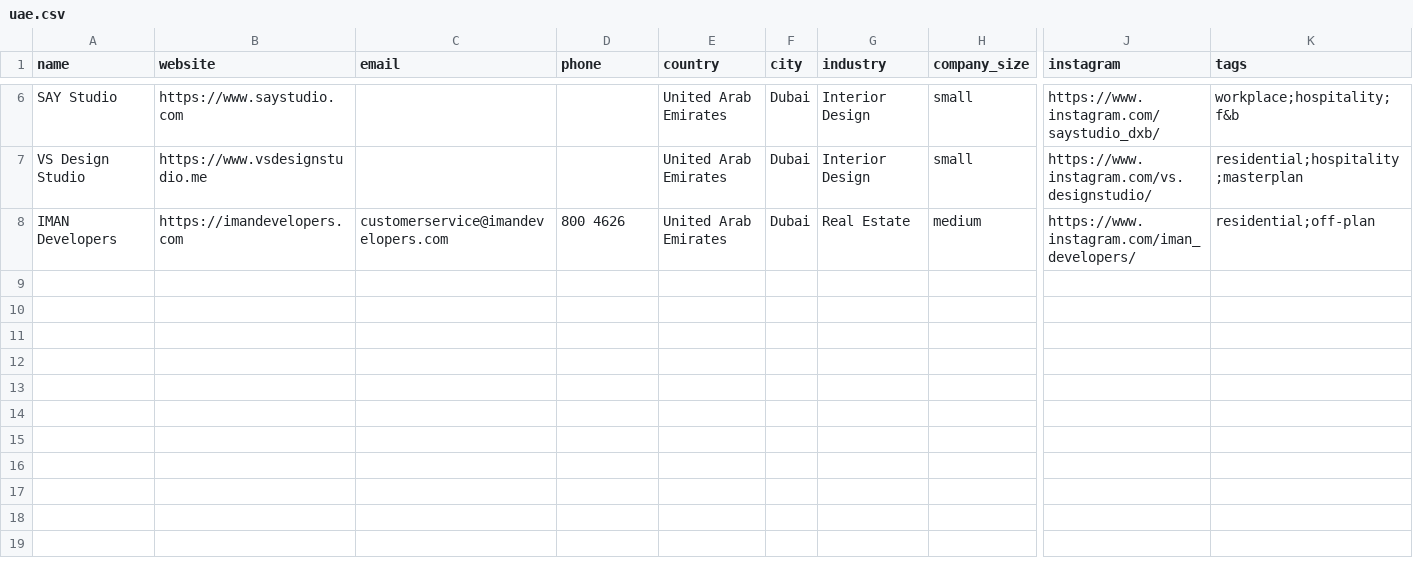
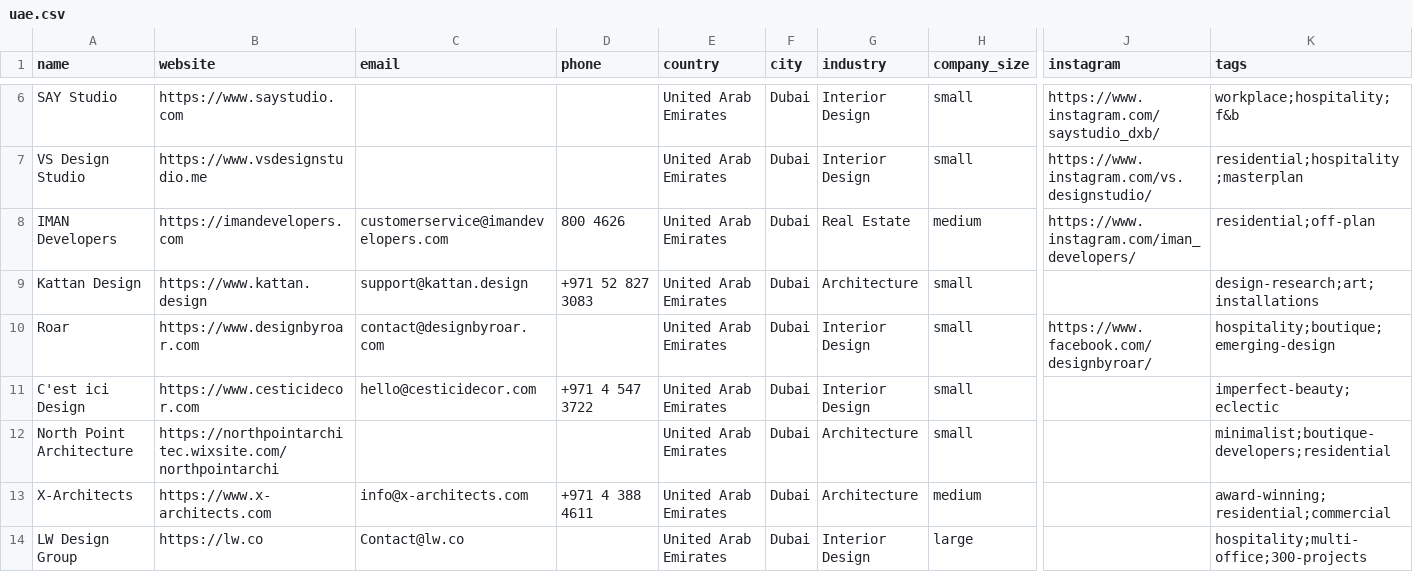
Before and after one commit to miladrostami9999-source/Archon, a CSV file: leads/uae.csv, drawn as a sheet; only a part is shown, gaps mark what is left out; rows hold the shown columns only; the diff names each change by its address in the sheet, - before the commit and + after, or states it on an @@ line.

```diff
--- a/leads/uae.csv
+++ b/leads/uae.csv
+row 9: Kattan Design | https://www.kattan.design | support@kattan.design | +971 52 827 3083 | United Arab Emirates | Dubai | Architecture | small |  | design-research;art;installations
+row 10: Roar | https://www.designbyroar.com | contact@designbyroar.com |  | United Arab Emirates | Dubai | Interior Design | small | https://www.facebook.com/designbyroar/ | hospitality;boutique;emerging-design
+row 11: C'est ici Design | https://www.cesticidecor.com | hello@cesticidecor.com | +971 4 547 3722 | United Arab Emirates | Dubai | Interior Design | small |  | imperfect-beauty;eclectic
+row 12: North Point Architecture | https://northpointarchitec.wixsite.com/northpointarchi |  |  | United Arab Emirates | Dubai | Architecture | small |  | minimalist;boutique-developers;residential
+row 13: X-Architects | https://www.x-architects.com | info@x-architects.com | +971 4 388 4611 | United Arab Emirates | Dubai | Architecture | medium |  | award-winning;residential;commercial
+row 14: LW Design Group | https://lw.co | Contact@lw.co |  | United Arab Emirates | Dubai | Interior Design | large |  | hospitality;multi-office;300-projects
```
Also changed, not shown: 2 other files.
